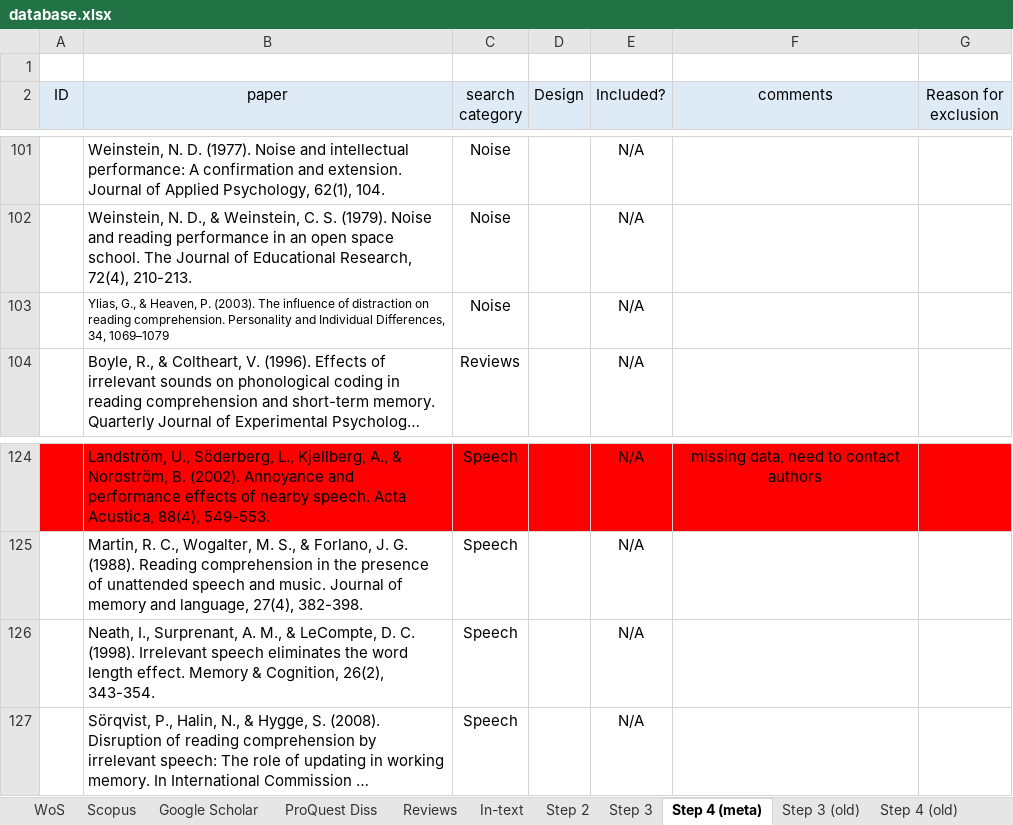
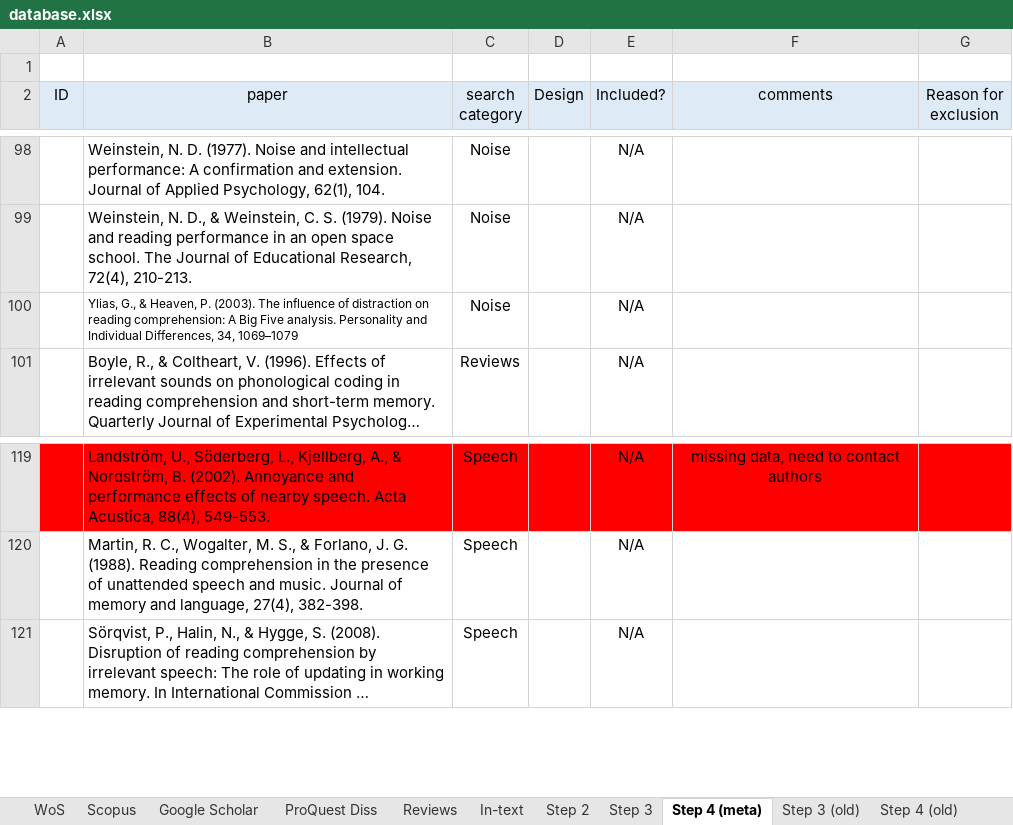
Before and after one commit to martin-vasilev/reading_sounds, an Excel workbook: Literature_search/database.xlsx, sheet Step 4 (meta), drawn as a sheet; only a part is shown, gaps mark what is left out; long unchanged cells end in …; values as stored, in another font and other column widths than the file's, no borders; removed rows and columns are numbered as before the commit, all else as after; the diff covers the shown part only; the diff names each change by its address in the sheet, - before the commit and + after, or states it on an @@ line.

```diff
--- a/Literature_search/database.xlsx (sheet Step 4 (meta))
+++ b/Literature_search/database.xlsx (sheet Step 4 (meta))
-B100 (paper): …on reading comprehension. Personality and…
+B100 (paper): …on reading comprehension: A Big Five analysis. Personality and…
-row 126:  | Neath, I., Surprenant, A. M., & LeCompte, D. C. (1998). Irrelevant speech eliminates the word length effect. Memory & Cognition, 26(2), 343-354. | Speech |  | N/A
```
Also changed, not shown: 2 added rows and 7 removed rows elsewhere in this sheet, sheet Step 3, 1 other file.
